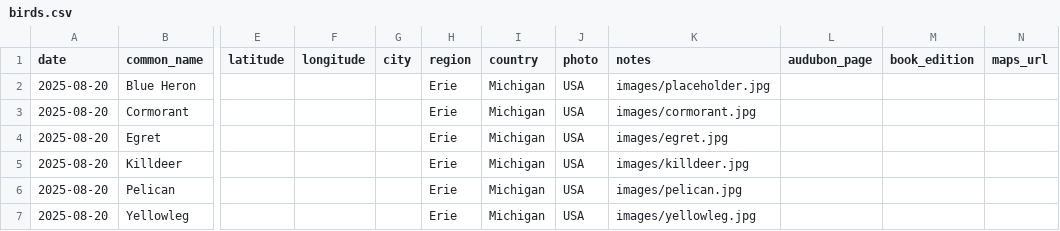
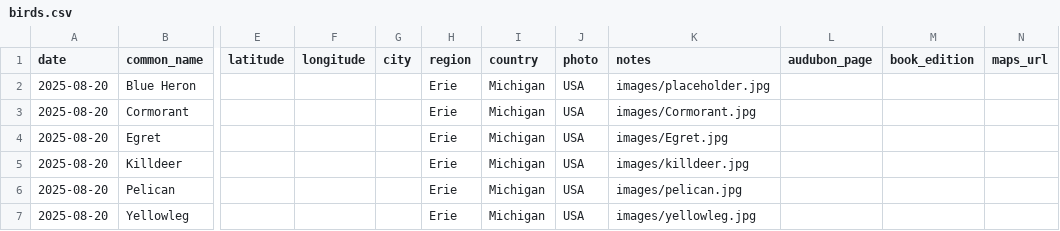
Before and after one commit to shuisauce/Bird, a CSV file: data/birds.csv, drawn as a sheet; only a part is shown, gaps mark what is left out; the diff names each change by its address in the sheet, - before the commit and + after, or states it on an @@ line.

Commit message:
Update birds.csv

```diff
--- a/data/birds.csv
+++ b/data/birds.csv
-K3 (notes): images/cormorant.jpg
+K3 (notes): images/Cormorant.jpg
-K4 (notes): images/egret.jpg
+K4 (notes): images/Egret.jpg
```
